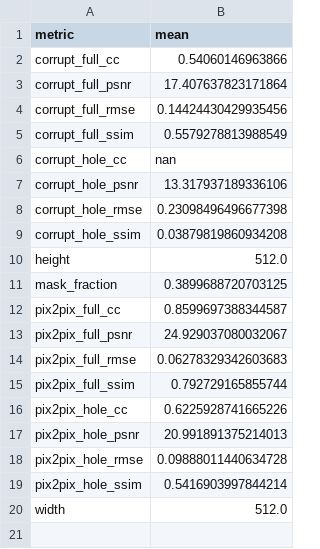
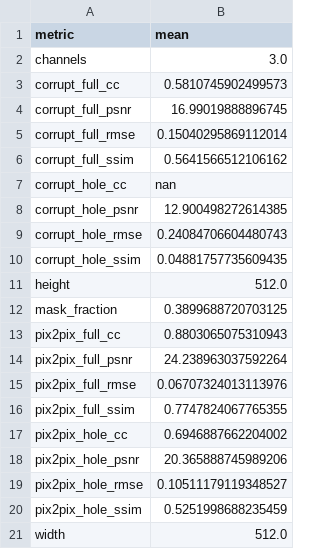
Before and after one commit to michele-bilko/landsat-slc-inpainting, a CSV file: Pix2Pix/output/metrics_summary_A1.csv, drawn as a sheet.

```diff
--- a/Pix2Pix/output/metrics_summary_A1.csv
+++ b/Pix2Pix/output/metrics_summary_A1.csv
@@ -1,20 +1,21 @@
 metric,mean
-corrupt_full_cc,0.54060146963866
-corrupt_full_psnr,17.407637823171864
-corrupt_full_rmse,0.14424430429935456
-corrupt_full_ssim,0.5579278813988549
+channels,3.0
+corrupt_full_cc,0.5810745902499573
+corrupt_full_psnr,16.99019888896745
+corrupt_full_rmse,0.15040295869112014
+corrupt_full_ssim,0.5641566512106162
 corrupt_hole_cc,nan
-corrupt_hole_psnr,13.317937189336106
-corrupt_hole_rmse,0.23098496496677398
-corrupt_hole_ssim,0.03879819860934208
+corrupt_hole_psnr,12.900498272614385
+corrupt_hole_rmse,0.24084706604480743
+corrupt_hole_ssim,0.04881757735609435
 height,512.0
 mask_fraction,0.3899688720703125
-pix2pix_full_cc,0.8599697388344587
-pix2pix_full_psnr,24.929037080032067
-pix2pix_full_rmse,0.06278329342603683
-pix2pix_full_ssim,0.792729165855744
-pix2pix_hole_cc,0.6225928741665226
-pix2pix_hole_psnr,20.991891375214013
-pix2pix_hole_rmse,0.09888011440634728
-pix2pix_hole_ssim,0.5416903997844214
+pix2pix_full_cc,0.8803065075310943
+pix2pix_full_psnr,24.238963037592264
+pix2pix_full_rmse,0.06707324013113976
+pix2pix_full_ssim,0.7747824067765355
+pix2pix_hole_cc,0.6946887662204002
+pix2pix_hole_psnr,20.365888745989206
+pix2pix_hole_rmse,0.10511179119348527
+pix2pix_hole_ssim,0.5251998688235459
 width,512.0
```
Also changed, not shown: Pix2Pix/output/metrics_A1.csv, Pix2Pix/output/metrics_A2.csv, 2 other files.
